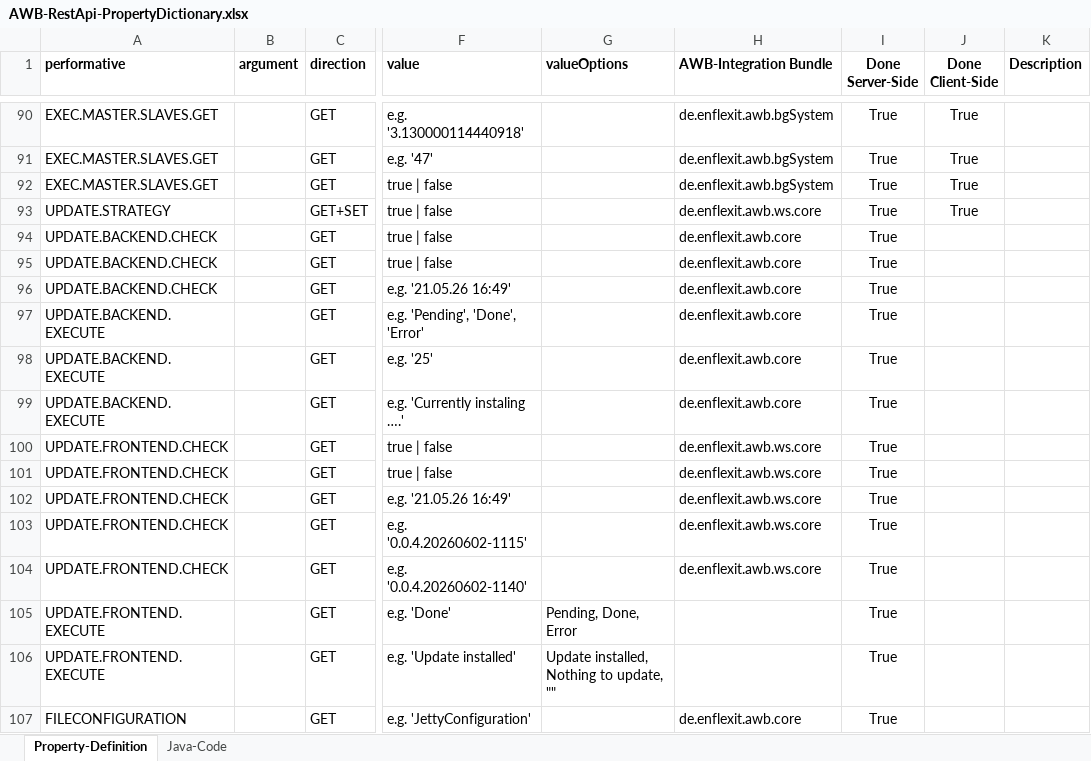
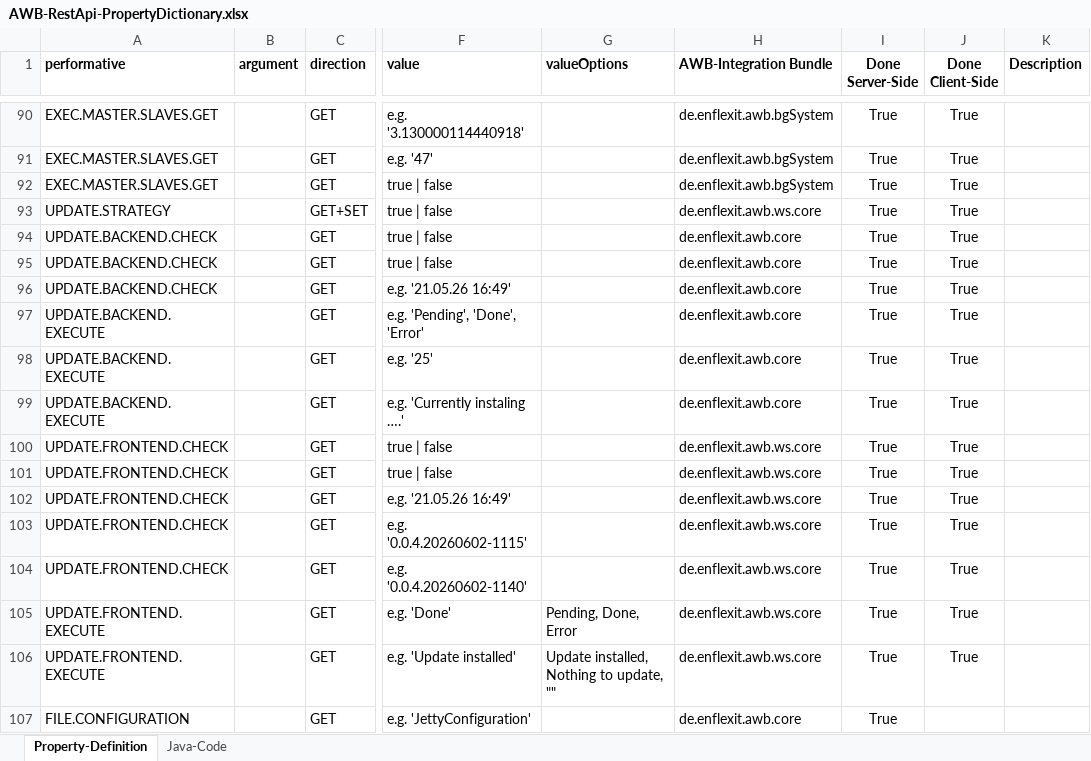
Before and after one commit to EnFlexIT/RestAPIs, an Excel workbook: AWB-RestApi-PropertyDictionary.xlsx, sheet Property-Definition, drawn as a sheet; only a part is shown, gaps mark what is left out; values as stored, in another font and other column widths than the file's, no borders; conditional formats not drawn; the diff names each change by its address in the sheet, - before the commit and + after, or states it on an @@ line.

Commit message:
New endpoint /app/settings/download in REST api definition.
Also small update for RestApi property dictionary.

```diff
--- a/AWB-RestApi-PropertyDictionary.xlsx (sheet Property-Definition)
+++ b/AWB-RestApi-PropertyDictionary.xlsx (sheet Property-Definition)
-J94:J106 (Done Client-Side): (empty)
+J94:J106 (Done Client-Side): True
-H105:H106 (AWB-Integration Bundle): (empty)
+H105:H106 (AWB-Integration Bundle): de.enflexit.awb.ws.core
-A107 (performative): FILECONFIGURATION
+A107 (performative): FILE.CONFIGURATION
```
Also changed, not shown: sheet Java-Code, 1 other file.
